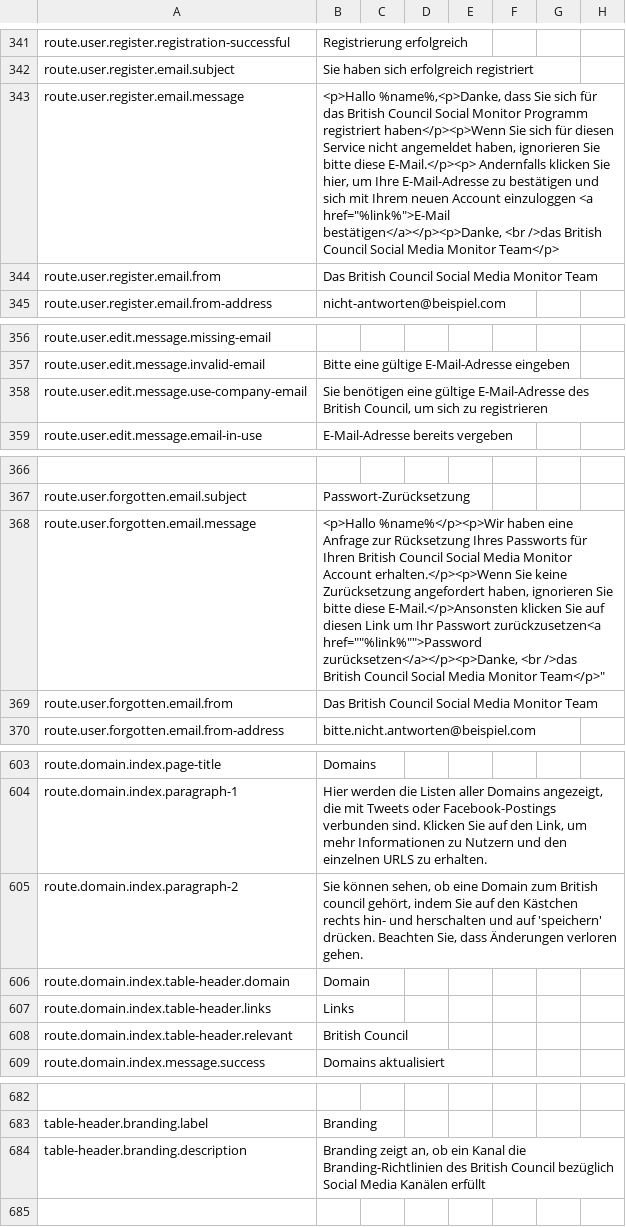
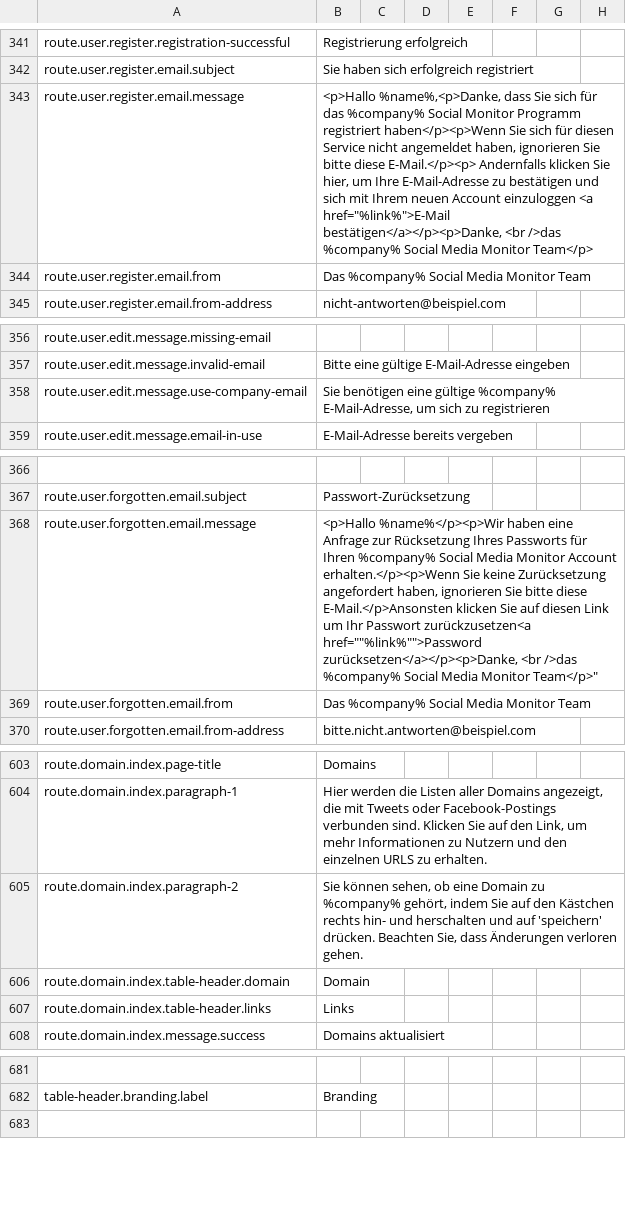
Before and after one commit to outlandishideas/social-monitor, a CSV file: languages/lang.de.csv, drawn as a sheet; only a part is shown, gaps mark what is left out; the diff covers the shown part only; the diff names each change by its address in the sheet, - before the commit and + after, or states it on an @@ line.

Commit message:
Replace 'British Council' with variable that can be set in config

```diff
--- a/languages/lang.de.csv
+++ b/languages/lang.de.csv
-B343: …für das British Council Social Monitor Programm registriert haben</p><p>Wenn Sie sich für diesen Service nicht angemeldet haben, ignorieren Sie bitte diese E-Mail.</p><p> Andernfalls klicken Sie hier, um Ihre E-Mail-Adresse zu bestätigen und sich mit Ihrem neuen Account einzuloggen <a href="%link%">E-Mail bestätigen</a></p><p>Danke, <br />das British Council Social Media…
+B343: …für das %company% Social Monitor Programm registriert haben</p><p>Wenn Sie sich für diesen Service nicht angemeldet haben, ignorieren Sie bitte diese E-Mail.</p><p> Andernfalls klicken Sie hier, um Ihre E-Mail-Adresse zu bestätigen und sich mit Ihrem neuen Account einzuloggen <a href="%link%">E-Mail bestätigen</a></p><p>Danke, <br />das %company% Social Media…
-B344: Das British Council Social Media Monitor Team
+B344: Das %company% Social Media Monitor Team
-B358: …eine gültige E-Mail-Adresse des British Council, um sich…
+B358: …eine gültige %company% E-Mail-Adresse, um sich…
-B368: …für Ihren British Council Social Media Monitor Account erhalten.</p><p>Wenn Sie keine Zurücksetzung angefordert haben, ignorieren Sie bitte diese E-Mail.</p>Ansonsten klicken Sie auf diesen Link um Ihr Passwort zurückzusetzen<a href=""%link%"">Password zurücksetzen</a></p><p>Danke, <br />das British Council Social Media…
+B368: …für Ihren %company% Social Media Monitor Account erhalten.</p><p>Wenn Sie keine Zurücksetzung angefordert haben, ignorieren Sie bitte diese E-Mail.</p>Ansonsten klicken Sie auf diesen Link um Ihr Passwort zurückzusetzen<a href=""%link%"">Password zurücksetzen</a></p><p>Danke, <br />das %company% Social Media…
-B369: Das British Council Social Media Monitor Team
+B369: Das %company% Social Media Monitor Team
-B605: …eine Domain zum British council gehört, indem…
+B605: …eine Domain zu %company% gehört, indem…
-row 608: route.domain.index.table-header.relevant | British Council
-row 684: table-header.branding.description | Branding zeigt an, ob ein Kanal die Branding-Richtlinien des British Council bezüglich Social Media Kanälen erfüllt
```
Also changed, not shown: 1 edited cell elsewhere in this file, languages/lang.en.csv, 4 other files.
